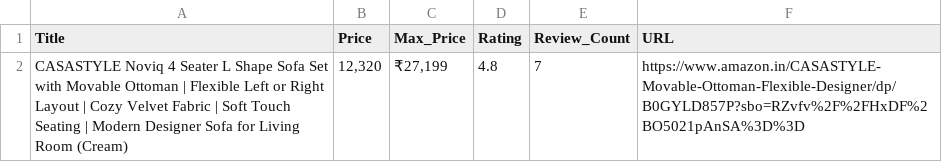
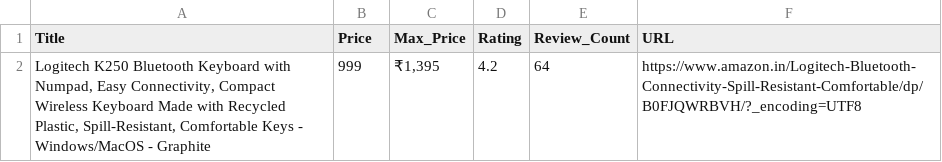
Before and after one commit to quintart/web_Scraping, a CSV file: amazon/Product_Details.csv, drawn as a sheet; removed rows and columns are numbered as before the commit, all else as after; the diff names each change by its address in the sheet, - before the commit and + after, or states it on an @@ line.

```diff
--- a/amazon/Product_Details.csv
+++ b/amazon/Product_Details.csv
-row 2: CASASTYLE Noviq 4 Seater L Shape Sofa Set with Movable Ottoman | Flexible Left or Right Layout | Cozy Velvet Fabric | Soft Touch Seating | Modern Designer Sofa for Living Room (Cream) | 12,320 | ₹27,199 | 4.8 | 7 | https://www.amazon.in/CASASTYLE-Movable-Ottoman-Flexible-Designer/dp/B0GYLD857P?sbo=RZvfv%2F%2FHxDF%2BO5021pAnSA%3D%3D
+row 2: Logitech K250 Bluetooth Keyboard with Numpad, Easy Connectivity, Compact Wireless Keyboard Made with Recycled Plastic, Spill-Resistant, Comfortable Keys - Windows/MacOS - Graphite | 999 | ₹1,395 | 4.2 | 64 | https://www.amazon.in/Logitech-Bluetooth-Connectivity-Spill-Resistant-Comfortable/dp/B0FJQWRBVH/?_encoding=UTF8
```
Also changed, not shown: 2 other files.
